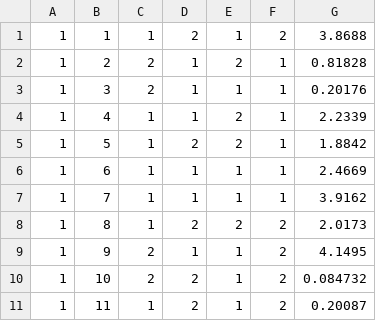
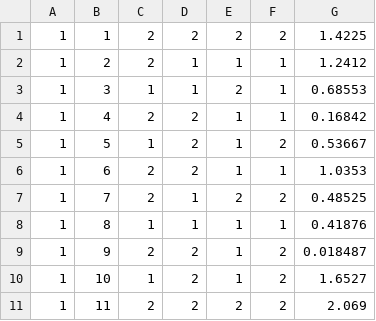
Before and after one commit to raniaezzo/RadialBias_pilot1, a CSV file: Experimental_SetUp/Data/NoName/DebugData/1-12_trials/expResNoName_RadialBias_pilot1.csv, drawn as a sheet; only a part is shown; the diff covers the shown part only.

```diff
--- a/Experimental_SetUp/Data/NoName/DebugData/1-12_trials/expResNoName_RadialBias_pilot1.csv
+++ b/Experimental_SetUp/Data/NoName/DebugData/1-12_trials/expResNoName_RadialBias_pilot1.csv
@@ -1,11 +1,11 @@
-1,1,1,2,1,2,3.8688
-1,2,2,1,2,1,0.81828
-1,3,2,1,1,1,0.20176
-1,4,1,1,2,1,2.2339
-1,5,1,2,2,1,1.8842
-1,6,1,1,1,1,2.4669
-1,7,1,1,1,1,3.9162
-1,8,1,2,2,2,2.0173
-1,9,2,1,1,2,4.1495
-1,10,2,2,1,2,0.084732
-1,11,1,2,1,2,0.20087
+1,1,2,2,2,2,1.4225
+1,2,2,1,1,1,1.2412
+1,3,1,1,2,1,0.68553
+1,4,2,2,1,1,0.16842
+1,5,1,2,1,2,0.53667
+1,6,2,2,1,1,1.0353
+1,7,2,1,2,2,0.48525
+1,8,1,1,1,1,0.41876
+1,9,2,2,1,2,0.018487
+1,10,1,2,1,2,1.6527
+1,11,2,2,2,2,2.069
```
Also changed, not shown: 17 added rows and 12 edited cells elsewhere in this file, 29 other files.
